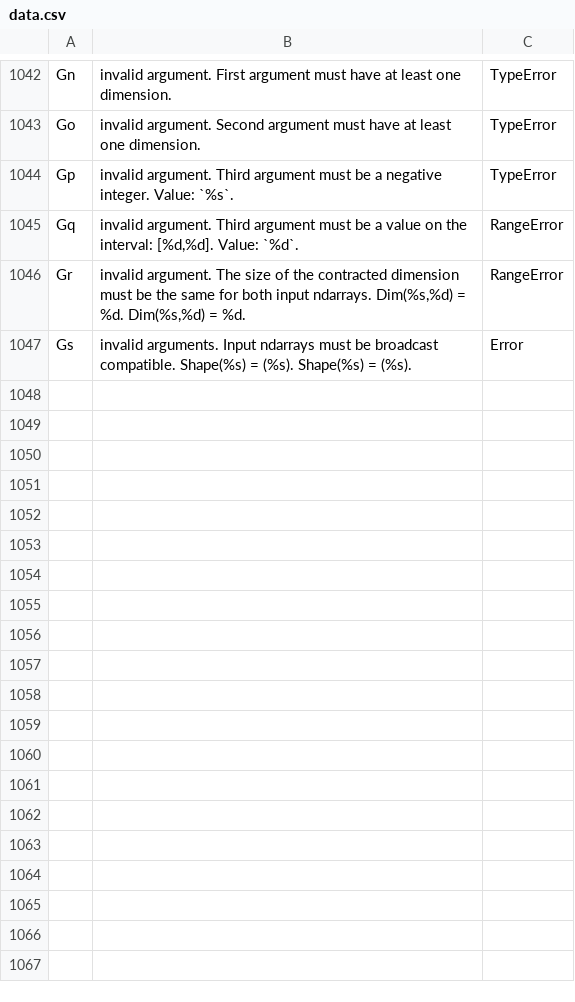
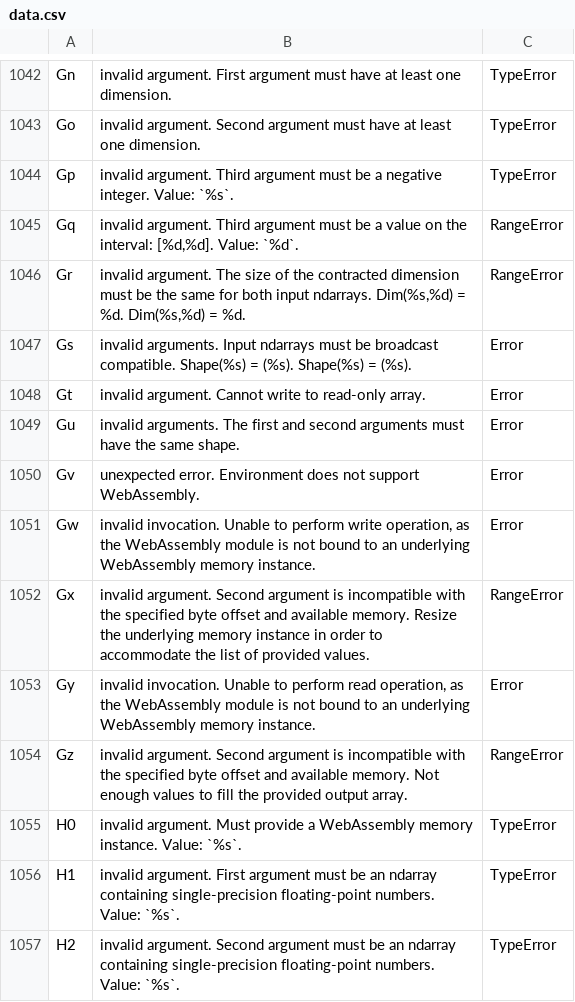
Before and after one commit to stdlib-js/error, a CSV file: tools/database/data/data.csv, drawn as a sheet; only a part is shown, gaps mark what is left out; the diff names each change by its address in the sheet, - before the commit and + after, or states it on an @@ line.

```diff
--- a/tools/database/data/data.csv
+++ b/tools/database/data/data.csv
+row 1048: Gt | invalid argument. Cannot write to read-only array. | Error
+row 1049: Gu | invalid arguments. The first and second arguments must have the same shape. | Error
+row 1050: Gv | unexpected error. Environment does not support WebAssembly. | Error
+row 1051: Gw | invalid invocation. Unable to perform write operation, as the WebAssembly module is not bound to an underlying WebAssembly memory instance. | Error
+row 1052: Gx | invalid argument. Second argument is incompatible with the specified byte offset and available memory. Resize the underlying memory instance in order to accommodate the list of provided values. | RangeError
+row 1053: Gy | invalid invocation. Unable to perform read operation, as the WebAssembly module is not bound to an underlying WebAssembly memory instance. | Error
+row 1054: Gz | invalid argument. Second argument is incompatible with the specified byte offset and available memory. Not enough values to fill the provided output array. | RangeError
+row 1055: H0 | invalid argument. Must provide a WebAssembly memory instance. Value: `%s`. | TypeError
+row 1056: H1 | invalid argument. First argument must be an ndarray containing single-precision floating-point numbers. Value: `%s`. | TypeError
+row 1057: H2 | invalid argument. Second argument must be an ndarray containing single-precision floating-point numbers. Value: `%s`. | TypeError
```
Also changed, not shown: tools/id2pkg/data/data.csv, tools/pkg2id/data/data.csv, 6 other files.
